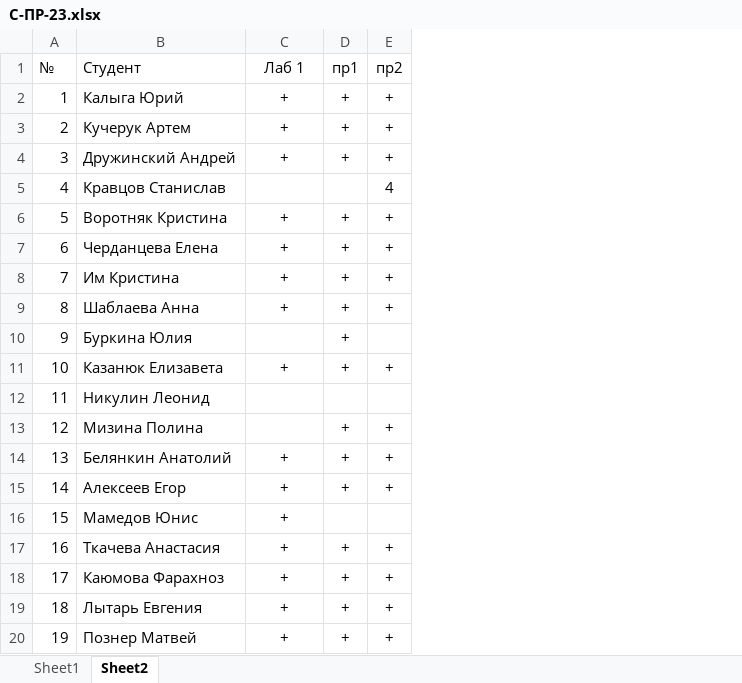
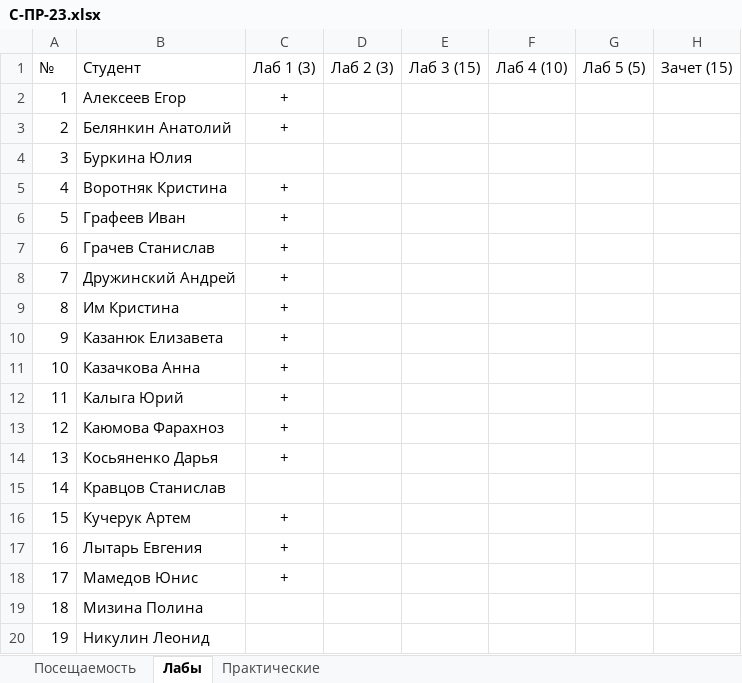
Before and after one commit to TheBandik/computer-science, an Excel workbook: sem1/С-ПР-23.xlsx, sheet Лабы, drawn as a sheet; only a part is shown; values as stored, in another font and other column widths than the file's, no borders; removed rows and columns are numbered as before the commit, all else as after; the diff covers the shown part only; the diff names each change by its address in the sheet, - before the commit and + after, or states it on an @@ line.

```diff
--- a/sem1/С-ПР-23.xlsx (sheet Лабы)
+++ b/sem1/С-ПР-23.xlsx (sheet Лабы)
-sheet tab: Sheet1
+sheet tab: Посещаемость
-sheet tab: Sheet2
+sheet tab: Лабы
+sheet tab: Практические
-column D (пр1), rows 2-20: + | + | + |  | + | + | + | + | + | + |  | + | + | + |  | + | + | + | +
-column E (пр2), rows 2-20: + | + | + | 4 | + | + | + | + |  | + |  | + | + | + |  | + | + | + | +
+column D (Лаб 2 (3)), empty
+column E (Лаб 3 (15)), empty
+column F (Лаб 4 (10)), empty
+column G (Лаб 5 (5)), empty
+column H (Зачет (15)), empty
-C1: Лаб 1
+C1: Лаб 1 (3)
-B2 (Студент): Калыга Юрий
+B2 (Студент): Алексеев Егор
-B3 (Студент): Кучерук Артем
+B3 (Студент): Белянкин Анатолий
-B4 (Студент): Дружинский Андрей
+B4 (Студент): Буркина Юлия
-C4 (Лаб 1 (3)): +
+C4 (Лаб 1 (3)): (empty)
-B5 (Студент): Кравцов Станислав
+B5 (Студент): Воротняк Кристина
-C5 (Лаб 1 (3)): (empty)
+C5 (Лаб 1 (3)): +
-B6 (Студент): Воротняк Кристина
+B6 (Студент): Графеев Иван
-B7 (Студент): Черданцева Елена
+B7 (Студент): Грачев Станислав
-B8 (Студент): Им Кристина
+B8 (Студент): Дружинский Андрей
-B9 (Студент): Шаблаева Анна
+B9 (Студент): Им Кристина
-B10 (Студент): Буркина Юлия
+B10 (Студент): Казанюк Елизавета
-C10 (Лаб 1 (3)): (empty)
+C10 (Лаб 1 (3)): +
-B11 (Студент): Казанюк Елизавета
+B11 (Студент): Казачкова Анна
-B12 (Студент): Никулин Леонид
+B12 (Студент): Калыга Юрий
-C12:C13 (Лаб 1 (3)): (empty)
+C12:C13 (Лаб 1 (3)): +
-B13 (Студент): Мизина Полина
+B13 (Студент): Каюмова Фарахноз
-B14 (Студент): Белянкин Анатолий
+B14 (Студент): Косьяненко Дарья
-B15 (Студент): Алексеев Егор
+B15 (Студент): Кравцов Станислав
-C15 (Лаб 1 (3)): +
+C15 (Лаб 1 (3)): (empty)
-B16 (Студент): Мамедов Юнис
+B16 (Студент): Кучерук Артем
-B17 (Студент): Ткачева Анастасия
+B17 (Студент): Лытарь Евгения
-B18 (Студент): Каюмова Фарахноз
+B18 (Студент): Мамедов Юнис
-B19 (Студент): Лытарь Евгения
+B19 (Студент): Мизина Полина
-C19:C20 (Лаб 1 (3)): +
+C19:C20 (Лаб 1 (3)): (empty)
-B20 (Студент): Познер Матвей
+B20 (Студент): Никулин Леонид
```
Also changed, not shown: 9 edited cells elsewhere in this sheet, sheet Посещаемость, sem1/СО-РД-23.xlsx.
